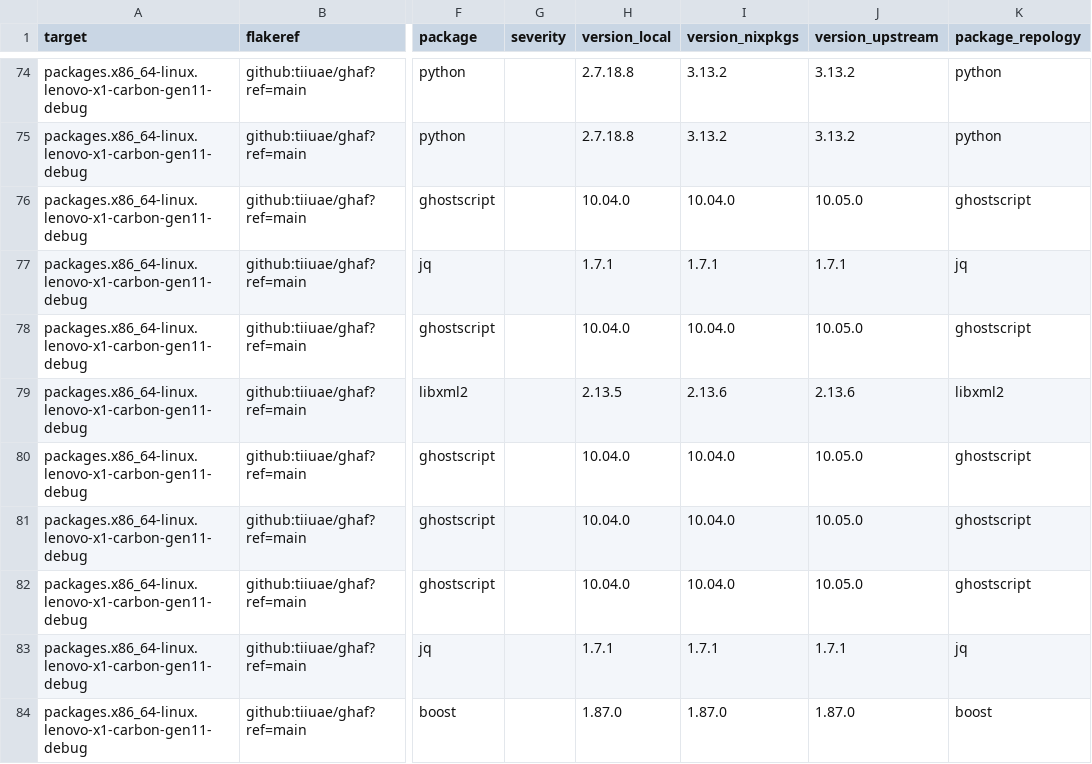
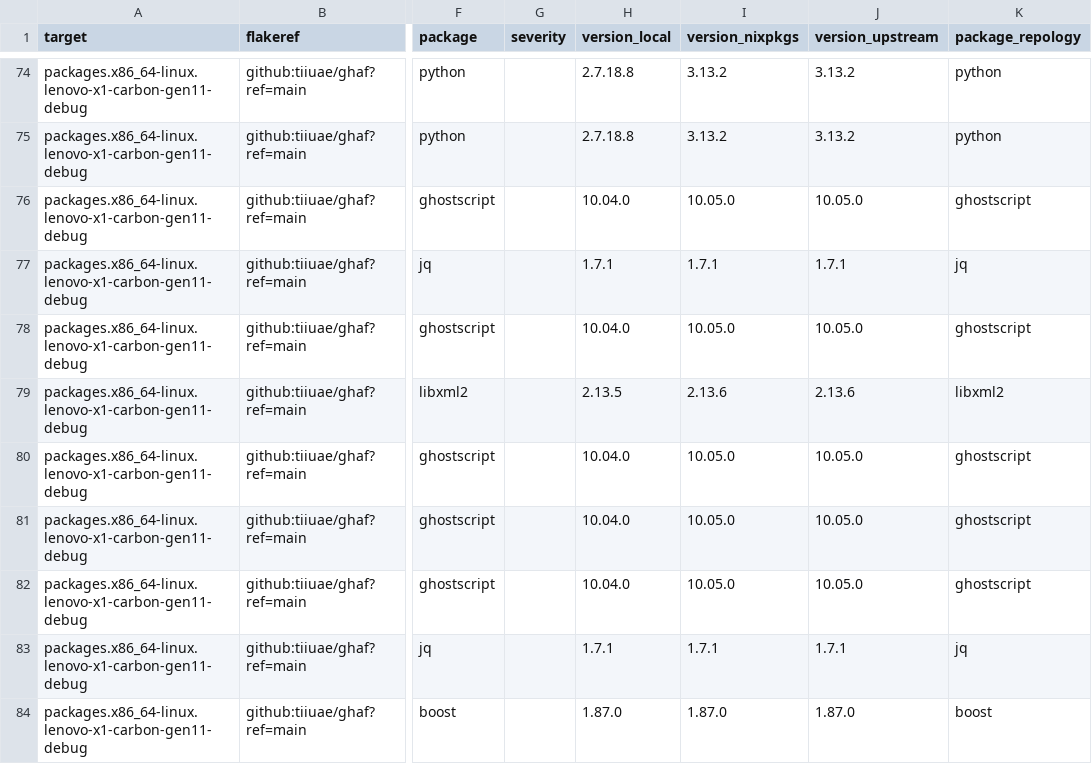
Before and after one commit to tiiuae/ghafscan, a CSV file: reports/main/data.csv, drawn as a sheet; only a part is shown, gaps mark what is left out; the diff covers the shown part only; the diff names each change by its address in the sheet, - before the commit and + after, or states it on an @@ line.

```diff
--- a/reports/main/data.csv
+++ b/reports/main/data.csv
-I76 (version_nixpkgs): 10.04.0
+I76 (version_nixpkgs): 10.05.0
-I78 (version_nixpkgs): 10.04.0
+I78 (version_nixpkgs): 10.05.0
-I80:I82 (version_nixpkgs): 10.04.0
+I80:I82 (version_nixpkgs): 10.05.0
```
Also changed, not shown: 19 edited cells elsewhere in this file, 1 other file.
